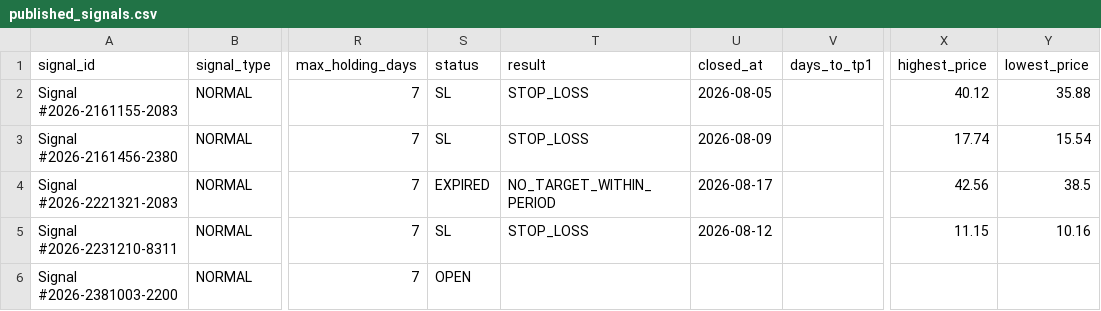
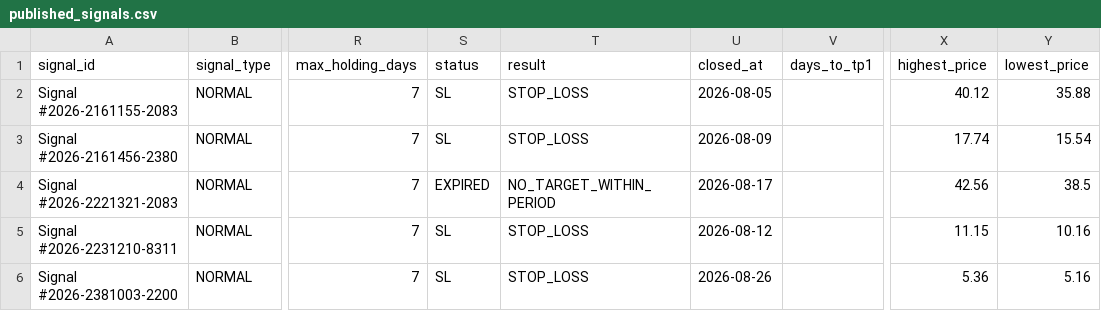
Before and after one commit to Aljishi/modareb-auto-posting, a CSV file: data/published_signals.csv, drawn as a sheet; only a part is shown, gaps mark what is left out; the diff names each change by its address in the sheet, - before the commit and + after, or states it on an @@ line.

```diff
--- a/data/published_signals.csv
+++ b/data/published_signals.csv
-S6 (status): OPEN
+S6 (status): SL
-T6 (result): (empty)
+T6 (result): STOP_LOSS
-U6 (closed_at): (empty)
+U6 (closed_at): 2026-08-26
-X6 (highest_price): (empty)
+X6 (highest_price): 5.36
-Y6 (lowest_price): (empty)
+Y6 (lowest_price): 5.16
```
Also changed, not shown: 8 other files.
